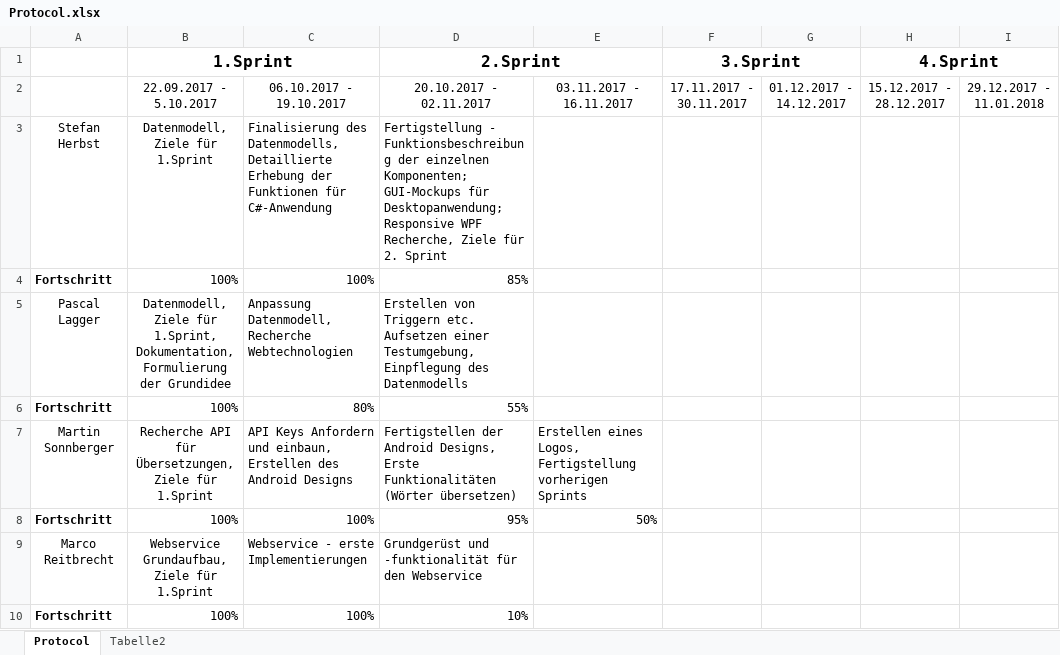
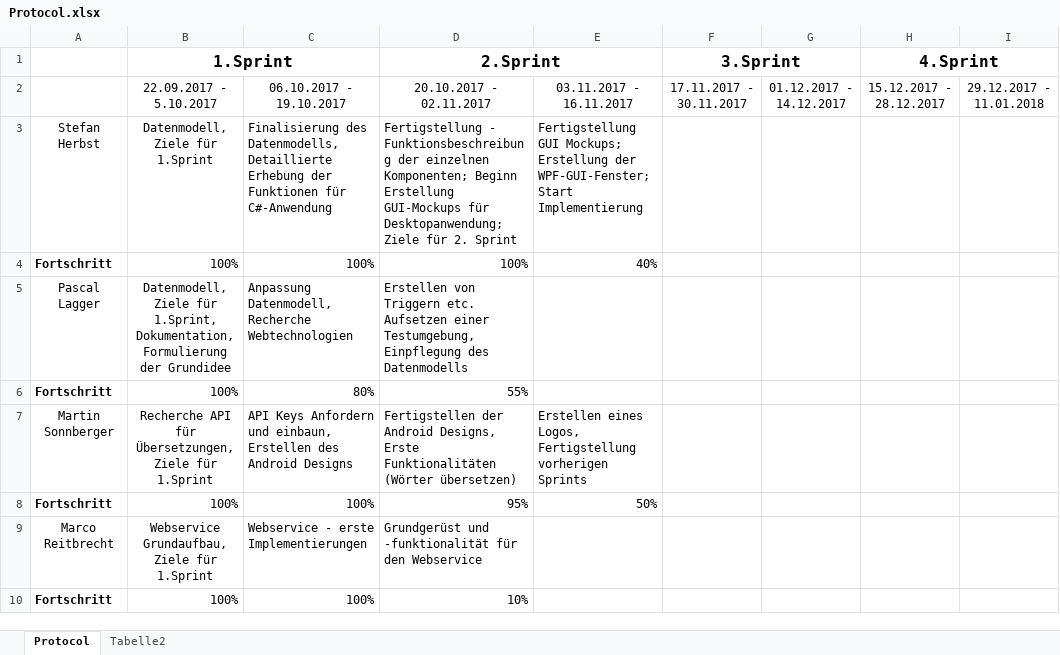
Before and after one commit to herbsts/BSD_Project, an Excel workbook: doku/Protocol.xlsx, sheet Protocol, drawn as a sheet; only a part is shown; values as stored, in another font and other column widths than the file's, no borders; conditional formats not drawn; the diff names each change by its address in the sheet, - before the commit and + after, or states it on an @@ line.

Commit message:
updated protocol

```diff
--- a/doku/Protocol.xlsx (sheet Protocol)
+++ b/doku/Protocol.xlsx (sheet Protocol)
-D3 (2.Sprint): …einzelnen Komponenten; GUI-Mockups für Desktopanwendung; Responsive WPF Recherche, Ziele für…
+D3 (2.Sprint): …einzelnen Komponenten; Beginn Erstellung GUI-Mockups für Desktopanwendung; Ziele für…
-E3: (empty)
+E3: Fertigstellung GUI Mockups; Erstellung der WPF-GUI-Fenster; Start Implementierung
-D4 (2.Sprint): 85%
+D4 (2.Sprint): 100%
-E4: (empty)
+E4: 40%
```
